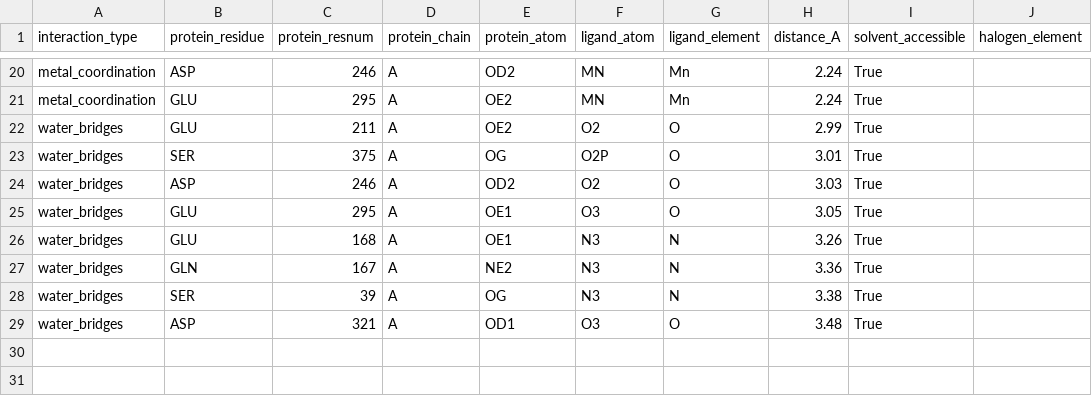
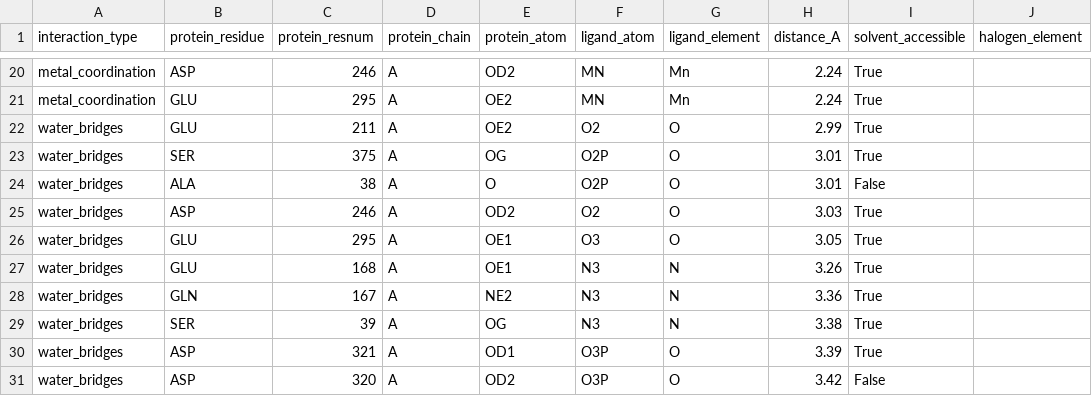
Before and after one commit to pritampanda15/PandaMap, a CSV file: example/outputs/1els/1els_interactions.csv, drawn as a sheet; only a part is shown, gaps mark what is left out.

```diff
--- a/example/outputs/1els/1els_interactions.csv
+++ b/example/outputs/1els/1els_interactions.csv
@@ -23,2 +23,3 @@ water_bridges,GLU,211,A,OE2,O2,O,2.99,True,
 water_bridges,SER,375,A,OG,O2P,O,3.01,True,
+water_bridges,ALA,38,A,O,O2P,O,3.01,False,
 water_bridges,ASP,246,A,OD2,O2,O,3.03,True,
@@ -28,2 +29,3 @@ water_bridges,GLN,167,A,NE2,N3,N,3.36,True,
 water_bridges,SER,39,A,OG,N3,N,3.38,True,
-water_bridges,ASP,321,A,OD1,O3,O,3.48,True,
+water_bridges,ASP,321,A,OD1,O3P,O,3.39,True,
+water_bridges,ASP,320,A,OD2,O3P,O,3.42,False,
```
Also changed, not shown: example/outputs/4jmz/4jmz_interactions.csv, example/outputs/batch/batch_interactions.csv, 50 other files.
